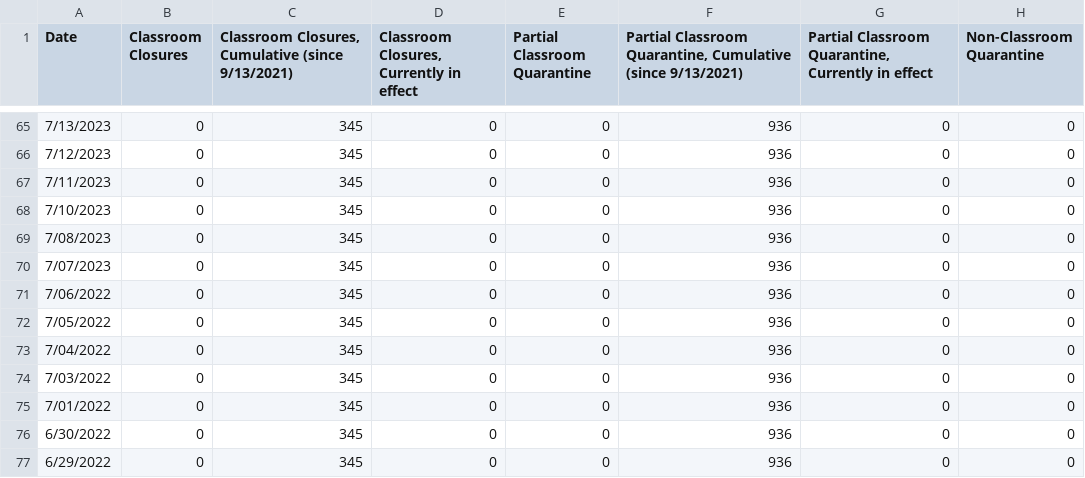
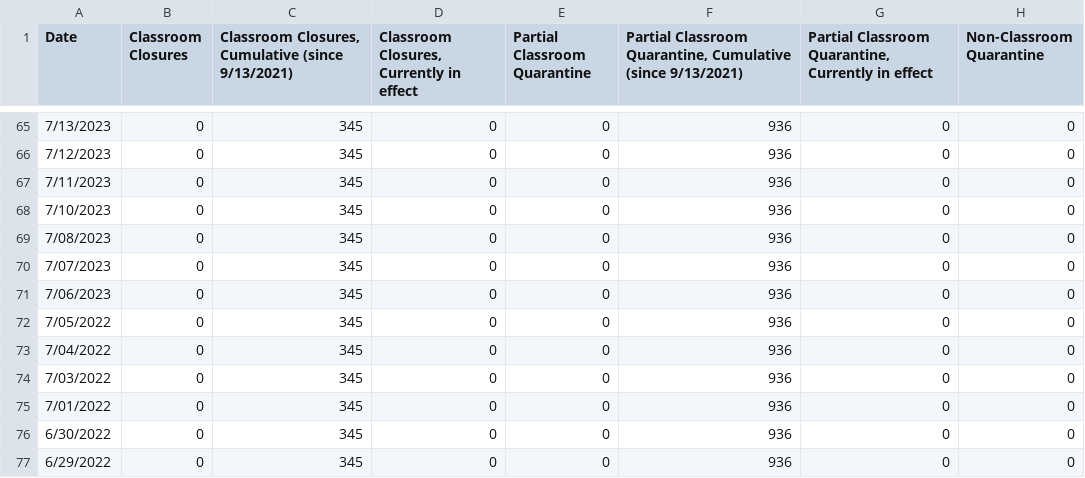
Before and after one commit to couchand/nyc-doe-covid-interventions, a CSV file: csv/actions-charter.csv, drawn as a sheet; only a part is shown, gaps mark what is left out; the diff names each change by its address in the sheet, - before the commit and + after, or states it on an @@ line.

```diff
--- a/csv/actions-charter.csv
+++ b/csv/actions-charter.csv
-A71 (Date): 7/06/2022
+A71 (Date): 7/06/2023
```
Also changed, not shown: csv/actions.csv, csv/confirmed-cases-cumulative.csv, 1 other file.
